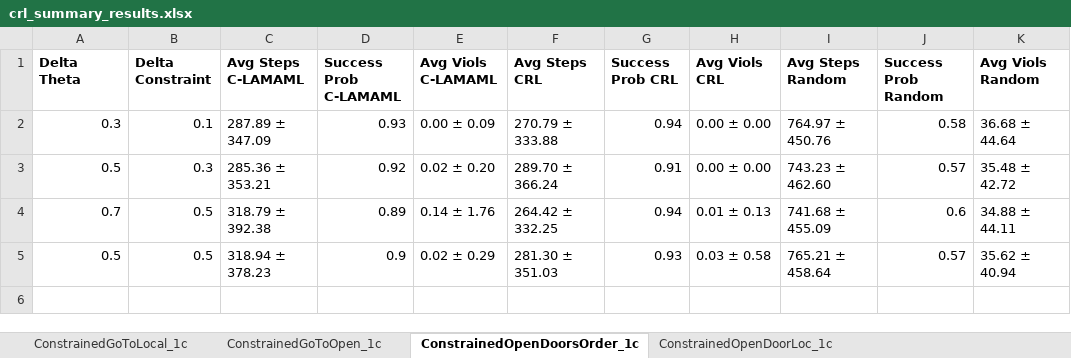
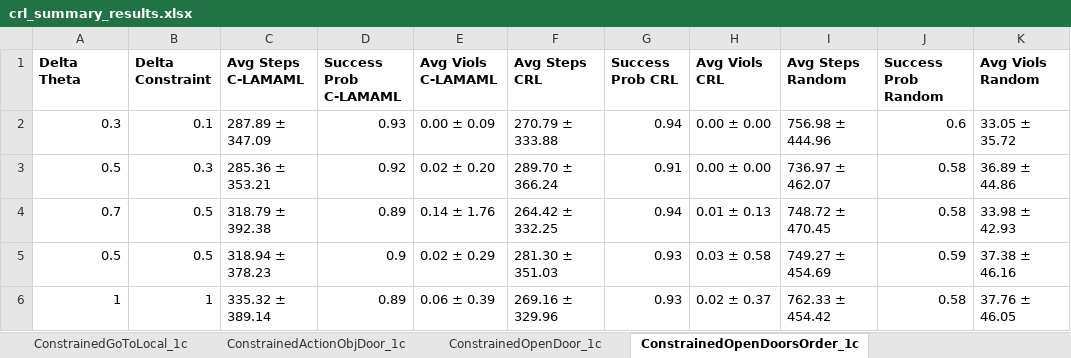
Before and after one commit to garvitsingla/constrained, an Excel workbook: crl_summary_results.xlsx, sheet ConstrainedOpenDoorsOrder_1c, drawn as a sheet; values as stored, in another font and other column widths than the file's, no borders; the diff names each change by its address in the sheet, - before the commit and + after, or states it on an @@ line.

```diff
--- a/crl_summary_results.xlsx (sheet ConstrainedOpenDoorsOrder_1c)
+++ b/crl_summary_results.xlsx (sheet ConstrainedOpenDoorsOrder_1c)
+sheet tab: ConstrainedActionObjDoor_1c
+sheet tab: ConstrainedOpenDoor_1c
-I2 (Avg Steps Random): 764.97 ± 450.76
+I2 (Avg Steps Random): 756.98 ± 444.96
-J2 (Success Prob Random): 0.58
+J2 (Success Prob Random): 0.6
-K2 (Avg Viols Random): 36.68 ± 44.64
+K2 (Avg Viols Random): 33.05 ± 35.72
-I3 (Avg Steps Random): 743.23 ± 462.60
+I3 (Avg Steps Random): 736.97 ± 462.07
-J3 (Success Prob Random): 0.57
+J3 (Success Prob Random): 0.58
-K3 (Avg Viols Random): 35.48 ± 42.72
+K3 (Avg Viols Random): 36.89 ± 44.86
-I4 (Avg Steps Random): 741.68 ± 455.09
+I4 (Avg Steps Random): 748.72 ± 470.45
-J4 (Success Prob Random): 0.6
+J4 (Success Prob Random): 0.58
-K4 (Avg Viols Random): 34.88 ± 44.11
+K4 (Avg Viols Random): 33.98 ± 42.93
-I5 (Avg Steps Random): 765.21 ± 458.64
+I5 (Avg Steps Random): 749.27 ± 454.69
-J5 (Success Prob Random): 0.57
+J5 (Success Prob Random): 0.59
-K5 (Avg Viols Random): 35.62 ± 40.94
+K5 (Avg Viols Random): 37.38 ± 46.16
+row 6: 1 | 1 | 335.32 ± 389.14 | 0.89 | 0.06 ± 0.39 | 269.16 ± 329.96 | 0.93 | 0.02 ± 0.37 | 762.33 ± 454.42 | 0.58 | 37.76 ± 46.05
```
Also changed, not shown: sheet ConstrainedGoToLocal_1c, sheet ConstrainedOpenDoorLoc_1c, sheet ConstrainedGoToOpen_1c, other sheet tabs, 1 other file.
